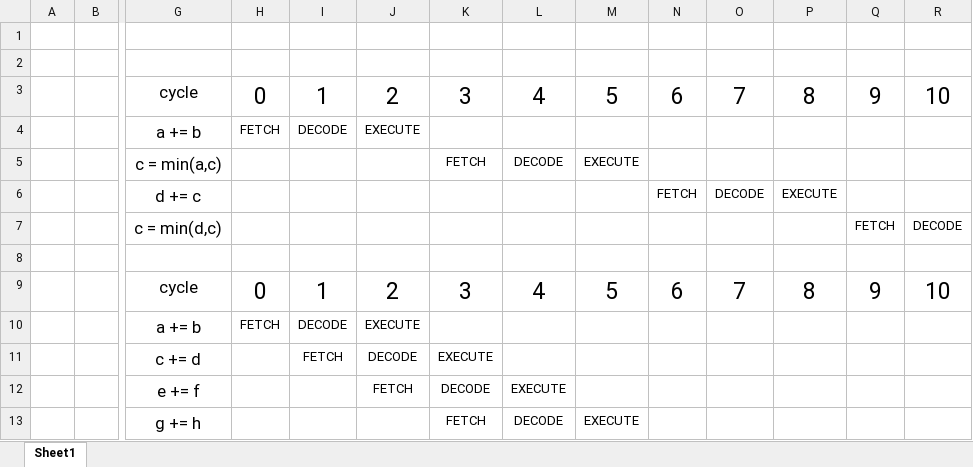
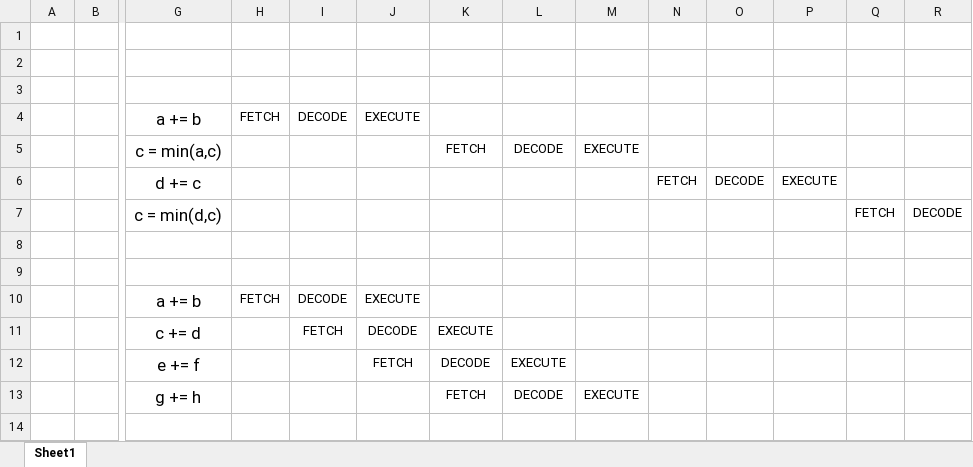
Before and after one commit to Frontier789/CPUPowerDemo, an Excel workbook: cpu_prez/images/ilp.xlsx, sheet Sheet1, drawn as a sheet; only a part is shown, gaps mark what is left out; values as stored, in another font and other column widths than the file's, no borders; rows hold the shown columns only; the diff names each change by its address in the sheet, - before the commit and + after, or states it on an @@ line.

```diff
--- a/cpu_prez/images/ilp.xlsx (sheet Sheet1)
+++ b/cpu_prez/images/ilp.xlsx (sheet Sheet1)
-row 3:  |  | cycle | 0 | 1 | 2 | 3 | 4 | 5 | 6 | 7 | 8 | 9 | 10
+row 3: (empty)
-row 9:  |  | cycle | 0 | 1 | 2 | 3 | 4 | 5 | 6 | 7 | 8 | 9 | 10
+row 9: (empty)
```
Also changed, not shown: 9 other files.
